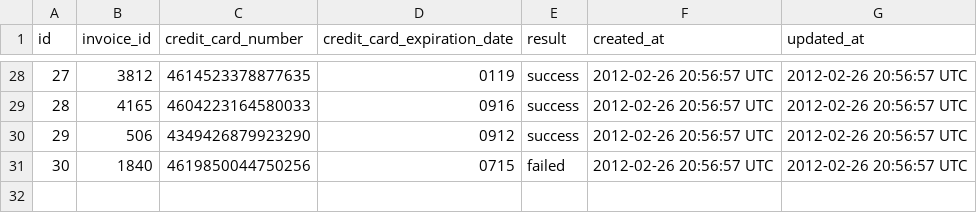
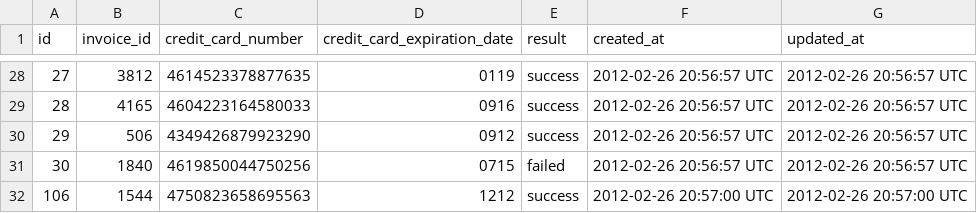
Before and after one commit to riverswb/black_thursday, a CSV file: data/small/transactions.csv, drawn as a sheet; only a part is shown, gaps mark what is left out; the diff names each change by its address in the sheet, - before the commit and + after, or states it on an @@ line.

```diff
--- a/data/small/transactions.csv
+++ b/data/small/transactions.csv
+row 32: 106 | 1544 | 4750823658695563 | 1212 | success | 2012-02-26 20:57:00 UTC | 2012-02-26 20:57:00 UTC
```
Also changed, not shown: data/small/invoices.csv, 6 other files.
